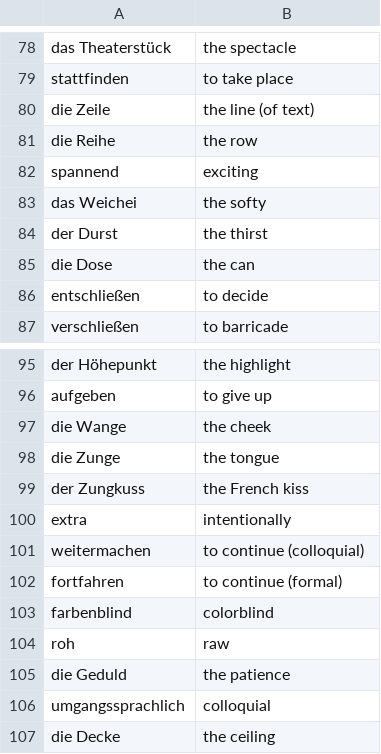
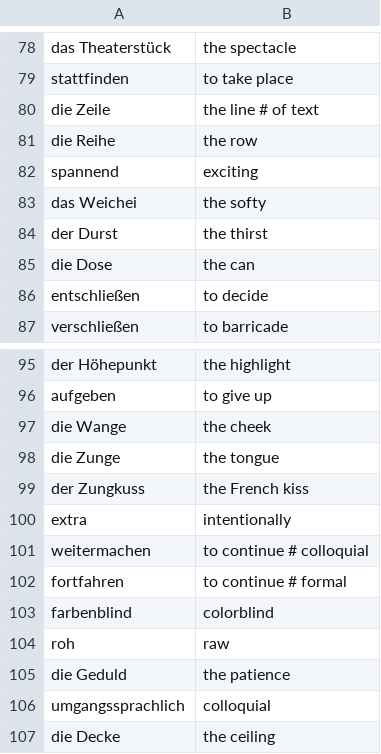
Before and after one commit to iav0207/my-flashcards-decks, a TSV file: flashcards/tsv/my-ger-eng-vocabulary-2.tsv, drawn as a sheet; only a part is shown, gaps mark what is left out.

```diff
--- a/flashcards/tsv/my-ger-eng-vocabulary-2.tsv
+++ b/flashcards/tsv/my-ger-eng-vocabulary-2.tsv
@@ -79,3 +79,3 @@ das Theaterstück	the spectacle
 stattfinden	to take place
-die Zeile	the line (of text)
+die Zeile	the line # of text
 die Reihe	the row
@@ -100,4 +100,4 @@ der Zungkuss	the French kiss
 extra	intentionally
-weitermachen	to continue (colloquial)
-fortfahren	to continue (formal)
+weitermachen	to continue # colloquial
+fortfahren	to continue # formal
 farbenblind	colorblind
```
Also changed, not shown: flashcards/tsv/my-ger-eng-vocabulary-1.tsv, flashcards/tsv/patricia-2.tsv.
